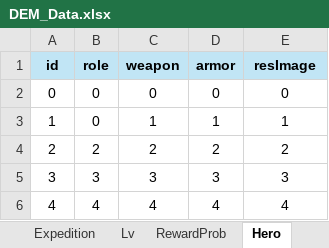
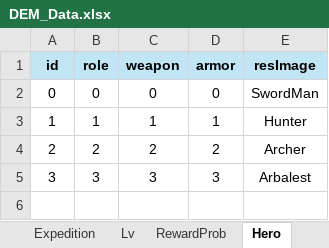
Before and after one commit to Roy052/DesktopEquipmentMerge, an Excel workbook: Sheet/DEM_Data.xlsx, sheet Hero, drawn as a sheet; values as stored, in another font and other column widths than the file's, no borders; the diff names each change by its address in the sheet, - before the commit and + after, or states it on an @@ line.

```diff
--- a/Sheet/DEM_Data.xlsx (sheet Hero)
+++ b/Sheet/DEM_Data.xlsx (sheet Hero)
-E2 (resImage): 0
+E2 (resImage): SwordMan
-B3 (role): 0
+B3 (role): 1
-E3 (resImage): 1
+E3 (resImage): Hunter
-E4 (resImage): 2
+E4 (resImage): Archer
-E5 (resImage): 3
+E5 (resImage): Arbalest
-row 6: 4 | 4 | 4 | 4 | 4
```
Also changed, not shown: sheet MergeItem, sheet Building, sheet Item, sheet TextTag, sheet Quest, 6 other files.
